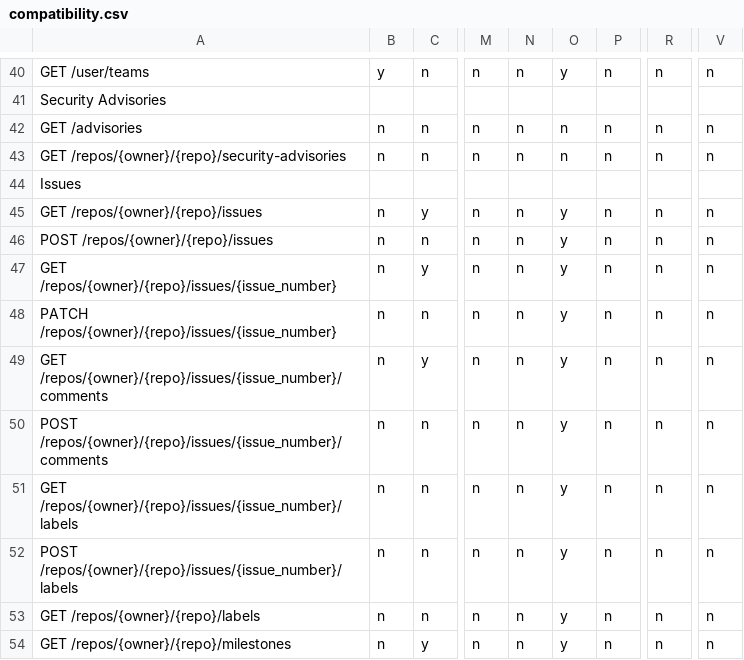
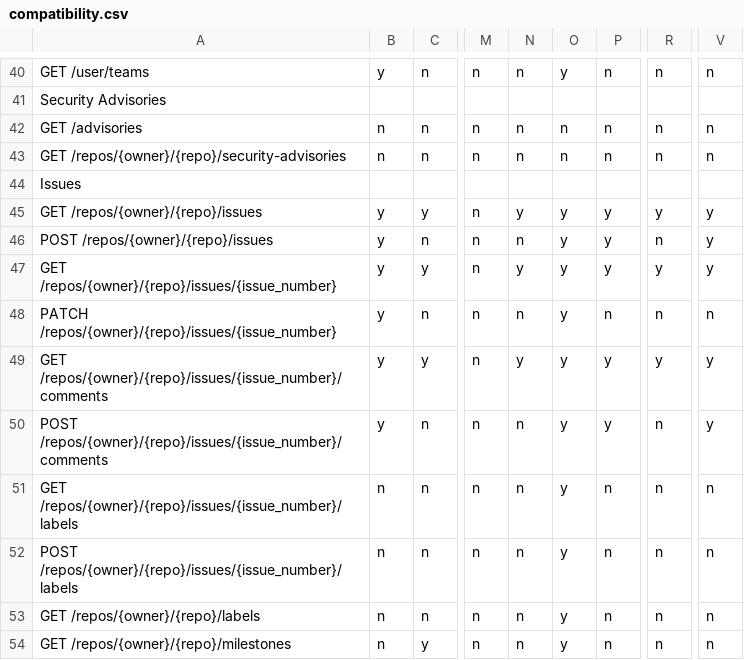
Before and after one commit to rhencke/confusio, a CSV file: site/compatibility.csv, drawn as a sheet; only a part is shown, gaps mark what is left out; the diff names each change by its address in the sheet, - before the commit and + after, or states it on an @@ line.

Commit message:
Implement GitHub REST API for Issues (closes #37) (#66)
Implement the GitHub Issues REST API across all supported providers.
Each commit covers one provider (or a group of API-compatible
providers), with full endpoint implementation, tests, and compatibility
matrix updates.

Closes #37

---

## Work queue

<!-- WORK_QUEUE_START -->
<details><summary>Completed (9)</summary>

- [x] Document remaining providers without native issue support in CSV
(gerrit, radicle, rhodecode, kallithea, sourceforge)
- [x] Implement issues for harness (check native support)
- [x] Implement issues for azuredevops (has Azure Boards work items)
- [x] Implement issues for phabricator (has Maniphest)
- [x] Implement issues for launchpad (has bug tracker)
- [x] Implement issues for sourcehut (has todo.sr.ht)
- [x] Implement issues for onedev (has native issue tracker)
- [x] Implement issues for codeberg, forgejo, gogs, notabug
(gitea-derived, inherits full implementation via gitea.lua — added test
files only)
- [x] Add issues tests for bitbucket_datacenter (investigated — no
native issue tracker; BBS relies on Jira; all endpoints already 'n' in
CSV; documented in backend)

</details>
<!-- WORK_QUEUE_END -->

```diff
--- a/site/compatibility.csv
+++ b/site/compatibility.csv
-B45:B50: n
+B45:B50: y
-N45: n
+N45: y
-P45:P47: n
+P45:P47: y
-R45: n
+R45: y
-V45:V47: n
+V45:V47: y
-N47: n
+N47: y
-R47: n
+R47: y
-N49: n
+N49: y
-P49:P50: n
+P49:P50: y
-R49: n
+R49: y
-V49:V50: n
+V49:V50: y
```
Also changed, not shown: 28 other files.
